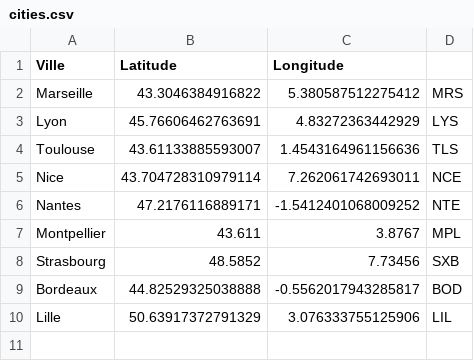
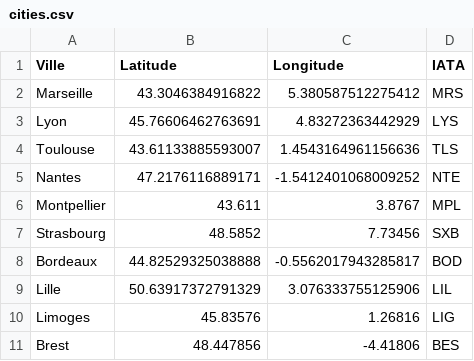
Before and after one commit to adatechschool/GreenHub, a CSV file: greenhub/src/main/java/com/greenhub/repository/cities.csv, drawn as a sheet.

```diff
--- a/greenhub/src/main/java/com/greenhub/repository/cities.csv
+++ b/greenhub/src/main/java/com/greenhub/repository/cities.csv
@@ -1,2 +1,2 @@
-Ville,Latitude,Longitude
+Ville,Latitude,Longitude,IATA
 Marseille,43.3046384916822,5.380587512275412,MRS
@@ -4,3 +4,2 @@ Lyon,45.76606462763691,4.83272363442929,LYS
 Toulouse,43.61133885593007,1.4543164961156636,TLS
-Nice,43.704728310979114,7.262061742693011,NCE
 Nantes,47.2176116889171,-1.5412401068009252,NTE
@@ -10 +9,3 @@ Bordeaux,44.82529325038888,-0.5562017943285817,BOD
 Lille,50.63917372791329,3.076333755125906,LIL
+Limoges,45.83576,1.26816,LIG
+Brest,48.447856,-4.41806,BES
```
Also changed, not shown: 15 other files.
